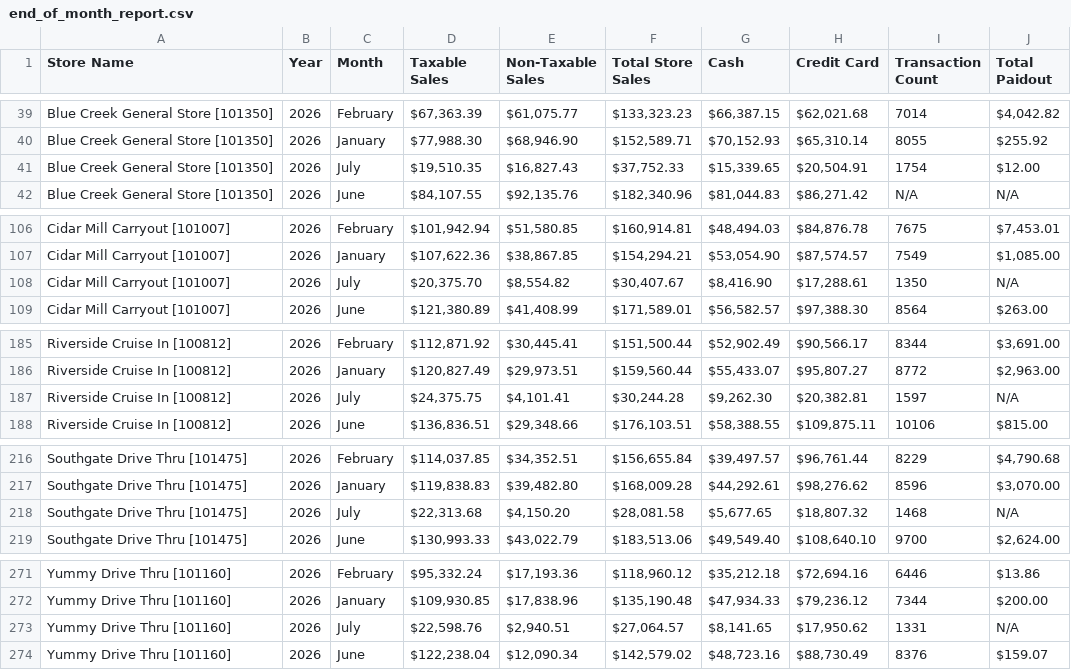
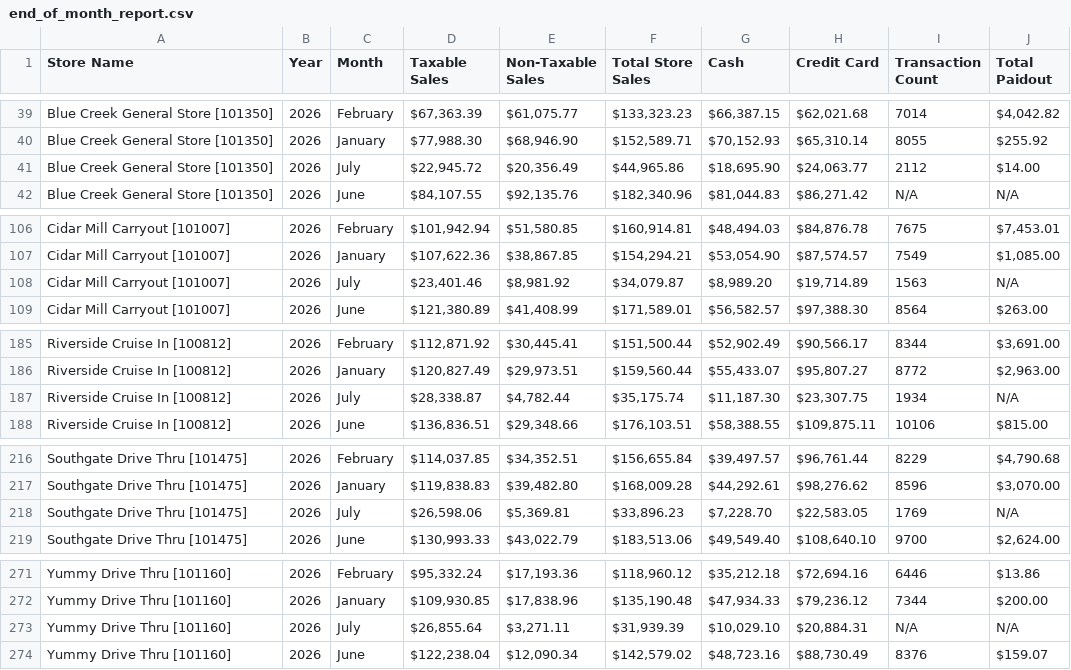
Before and after one commit to SHYAM555-BYTE/store-dashboard, a CSV file: end_of_month_report.csv, drawn as a sheet; only a part is shown, gaps mark what is left out.

```diff
--- a/end_of_month_report.csv
+++ b/end_of_month_report.csv
@@ -40,3 +40,3 @@ Blue Creek General Store [101350],2026,February,"$67,363.39","$61,075.77","$133,
 Blue Creek General Store [101350],2026,January,"$77,988.30","$68,946.90","$152,589.71","$70,152.93","$65,310.14",8055,$255.92
-Blue Creek General Store [101350],2026,July,"$19,510.35","$16,827.43","$37,752.33","$15,339.65","$20,504.91",1754,$12.00
+Blue Creek General Store [101350],2026,July,"$22,945.72","$20,356.49","$44,965.86","$18,695.90","$24,063.77",2112,$14.00
 Blue Creek General Store [101350],2026,June,"$84,107.55","$92,135.76","$182,340.96","$81,044.83","$86,271.42",N/A,N/A
@@ -107,3 +107,3 @@ Cidar Mill Carryout [101007],2026,February,"$101,942.94","$51,580.85","$160,914.
 Cidar Mill Carryout [101007],2026,January,"$107,622.36","$38,867.85","$154,294.21","$53,054.90","$87,574.57",7549,"$1,085.00"
-Cidar Mill Carryout [101007],2026,July,"$20,375.70","$8,554.82","$30,407.67","$8,416.90","$17,288.61",1350,N/A
+Cidar Mill Carryout [101007],2026,July,"$23,401.46","$8,981.92","$34,079.87","$8,989.20","$19,714.89",1563,N/A
 Cidar Mill Carryout [101007],2026,June,"$121,380.89","$41,408.99","$171,589.01","$56,582.57","$97,388.30",8564,$263.00
@@ -186,3 +186,3 @@ Riverside Cruise In [100812],2026,February,"$112,871.92","$30,445.41","$151,500.
 Riverside Cruise In [100812],2026,January,"$120,827.49","$29,973.51","$159,560.44","$55,433.07","$95,807.27",8772,"$2,963.00"
-Riverside Cruise In [100812],2026,July,"$24,375.75","$4,101.41","$30,244.28","$9,262.30","$20,382.81",1597,N/A
+Riverside Cruise In [100812],2026,July,"$28,338.87","$4,782.44","$35,175.74","$11,187.30","$23,307.75",1934,N/A
 Riverside Cruise In [100812],2026,June,"$136,836.51","$29,348.66","$176,103.51","$58,388.55","$109,875.11",10106,$815.00
@@ -217,3 +217,3 @@ Southgate Drive Thru [101475],2026,February,"$114,037.85","$34,352.51","$156,655
 Southgate Drive Thru [101475],2026,January,"$119,838.83","$39,482.80","$168,009.28","$44,292.61","$98,276.62",8596,"$3,070.00"
-Southgate Drive Thru [101475],2026,July,"$22,313.68","$4,150.20","$28,081.58","$5,677.65","$18,807.32",1468,N/A
+Southgate Drive Thru [101475],2026,July,"$26,598.06","$5,369.81","$33,896.23","$7,228.70","$22,583.05",1769,N/A
 Southgate Drive Thru [101475],2026,June,"$130,993.33","$43,022.79","$183,513.06","$49,549.40","$108,640.10",9700,"$2,624.00"
@@ -272,3 +272,3 @@ Yummy Drive Thru [101160],2026,February,"$95,332.24","$17,193.36","$118,960.12",
 Yummy Drive Thru [101160],2026,January,"$109,930.85","$17,838.96","$135,190.48","$47,934.33","$79,236.12",7344,$200.00
-Yummy Drive Thru [101160],2026,July,"$22,598.76","$2,940.51","$27,064.57","$8,141.65","$17,950.62",1331,N/A
+Yummy Drive Thru [101160],2026,July,"$26,855.64","$3,271.11","$31,939.39","$10,029.10","$20,884.31",N/A,N/A
 Yummy Drive Thru [101160],2026,June,"$122,238.04","$12,090.34","$142,579.02","$48,723.16","$88,730.49",8376,$159.07
```
Also changed, not shown: end_of_report.csv.
